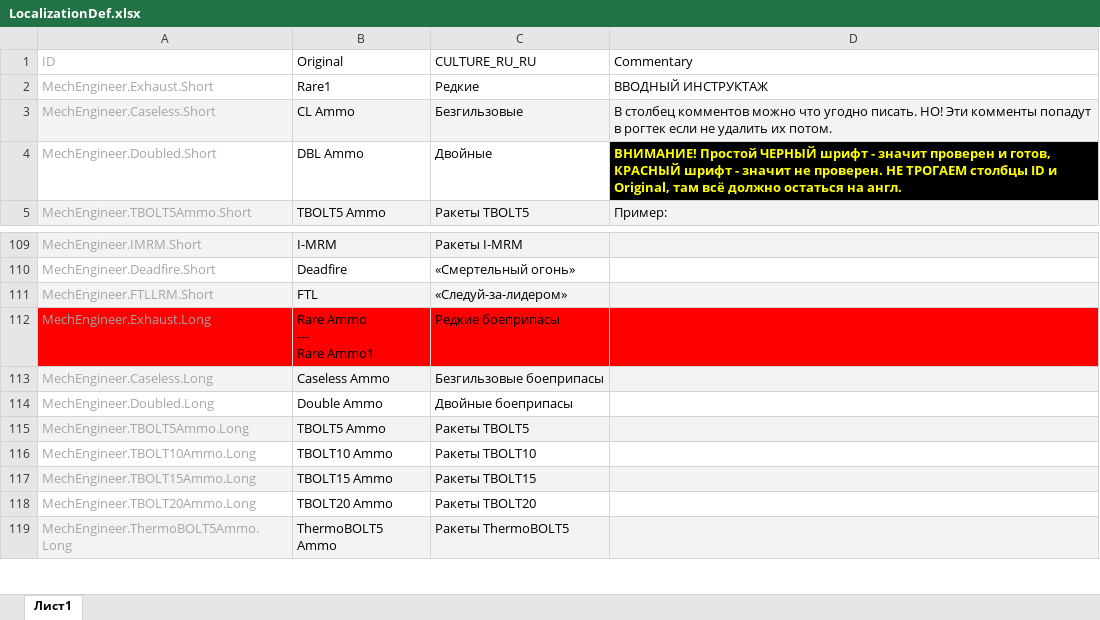
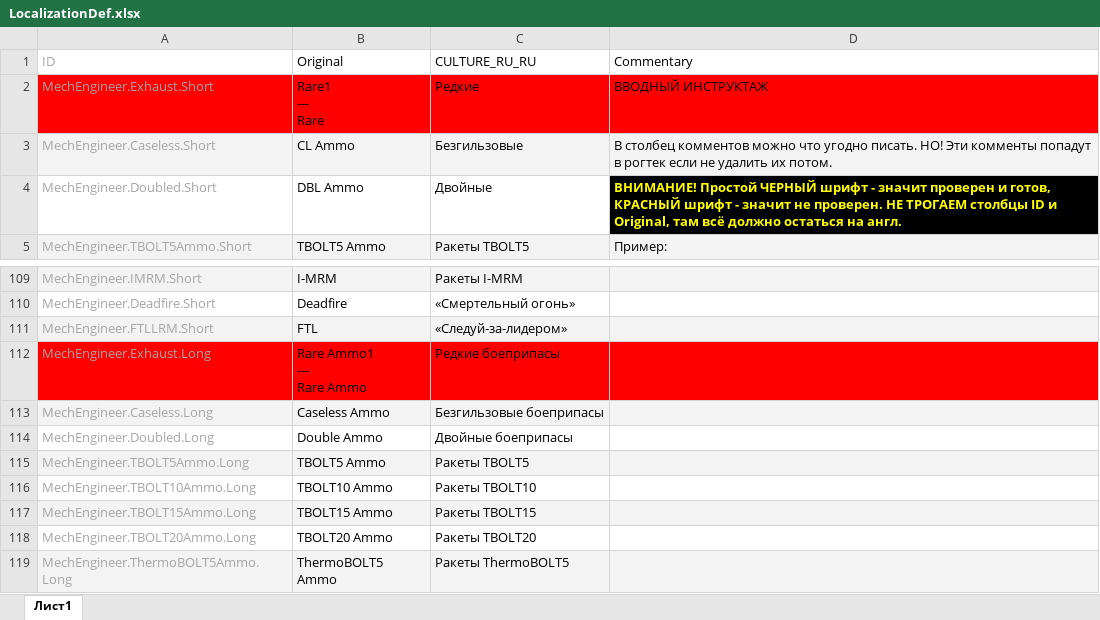
Before and after one commit to CMiSSioN/RogueTechLocalization, an Excel workbook: Localization/RU/MechEngineer/LocalizationDef.xlsx, sheet Лист1, drawn as a sheet; only a part is shown, gaps mark what is left out; values as stored, in another font and other column widths than the file's, no borders; ↵ is a line break in a cell; the diff names each change by its address in the sheet, - before the commit and + after, or states it on an @@ line.

```diff
--- a/Localization/RU/MechEngineer/LocalizationDef.xlsx (sheet Лист1)
+++ b/Localization/RU/MechEngineer/LocalizationDef.xlsx (sheet Лист1)
-A2:D2 fill: none
+A2:D2 fill: #FF0000
-B2 (Original): Rare1
+B2 (Original): Rare1 ↵ --- ↵ Rare
-B112 (Original): Rare Ammo ↵ --- ↵ Rare Ammo1
+B112 (Original): Rare Ammo1 ↵ --- ↵ Rare Ammo
```
Also changed, not shown: Localization/RU/AbilityRealizer/LocalizationDef.xlsx, Localization/RU/ArtilleryUnits/LocalizationDef.xlsx, 4 other files.
